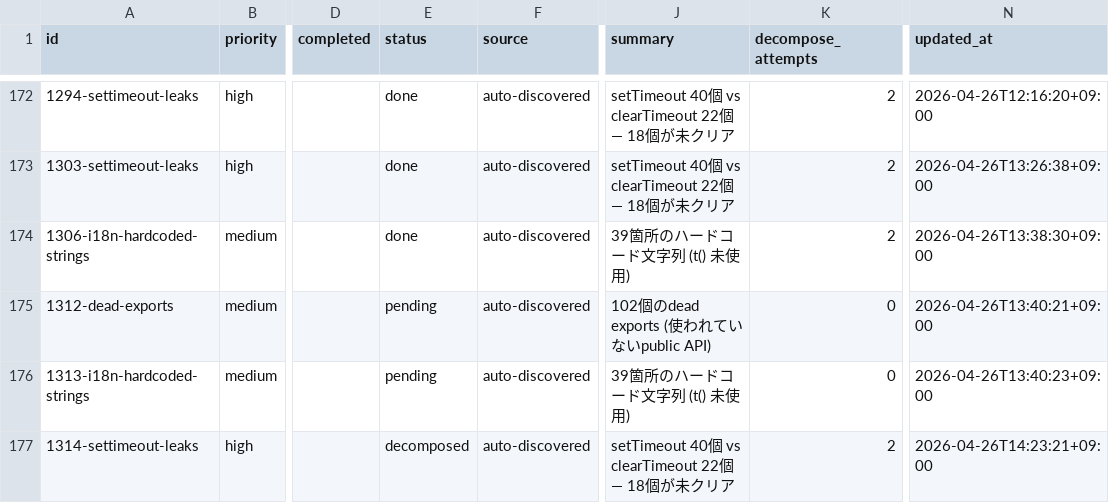
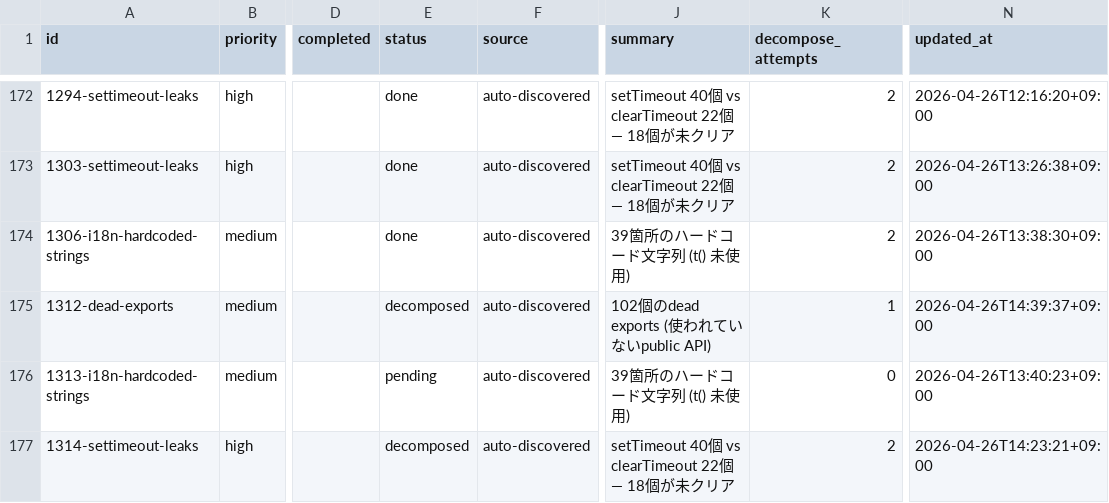
Before and after one commit to laximgqozaZZZYT/obsidian-graph-island, a CSV file: scripts/pipeline/issues.csv, drawn as a sheet; only a part is shown, gaps mark what is left out; the diff names each change by its address in the sheet, - before the commit and + after, or states it on an @@ line.

```diff
--- a/scripts/pipeline/issues.csv
+++ b/scripts/pipeline/issues.csv
-E175 (status): pending
+E175 (status): decomposed
-K175 (decompose_attempts): 0
+K175 (decompose_attempts): 1
-N175 (updated_at): 2026-04-26T13:40:21+09:00
+N175 (updated_at): 2026-04-26T14:39:37+09:00
```
Also changed, not shown: scripts/pipeline/tasks.csv, 3 other files.
